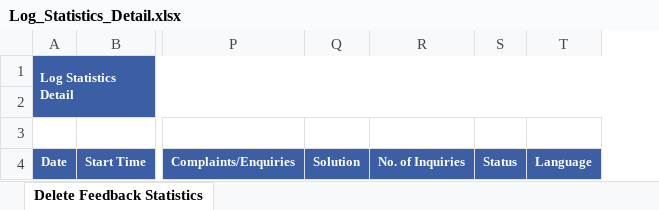
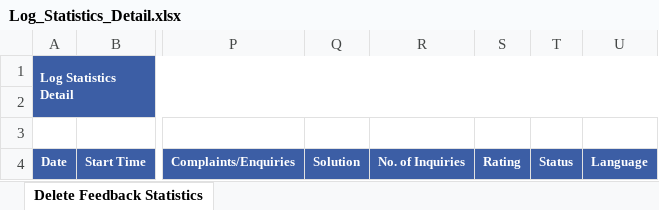
Before and after one commit to starixvn/crm_crm-new, an Excel workbook: CRM.Website/ExcelTemplates/Log_Statistics_Detail.xlsx, sheet Delete Feedback Statistics, drawn as a sheet; only a part is shown, gaps mark what is left out; values as stored, in another font and other column widths than the file's, no borders; the diff names each change by its address in the sheet, - before the commit and + after, or states it on an @@ line.

Commit message:
feat: add rating in report stastitic

```diff
--- a/CRM.Website/ExcelTemplates/Log_Statistics_Detail.xlsx (sheet Delete Feedback Statistics)
+++ b/CRM.Website/ExcelTemplates/Log_Statistics_Detail.xlsx (sheet Delete Feedback Statistics)
+column S, row 4: Rating
```
Also changed, not shown: 4 other files.
